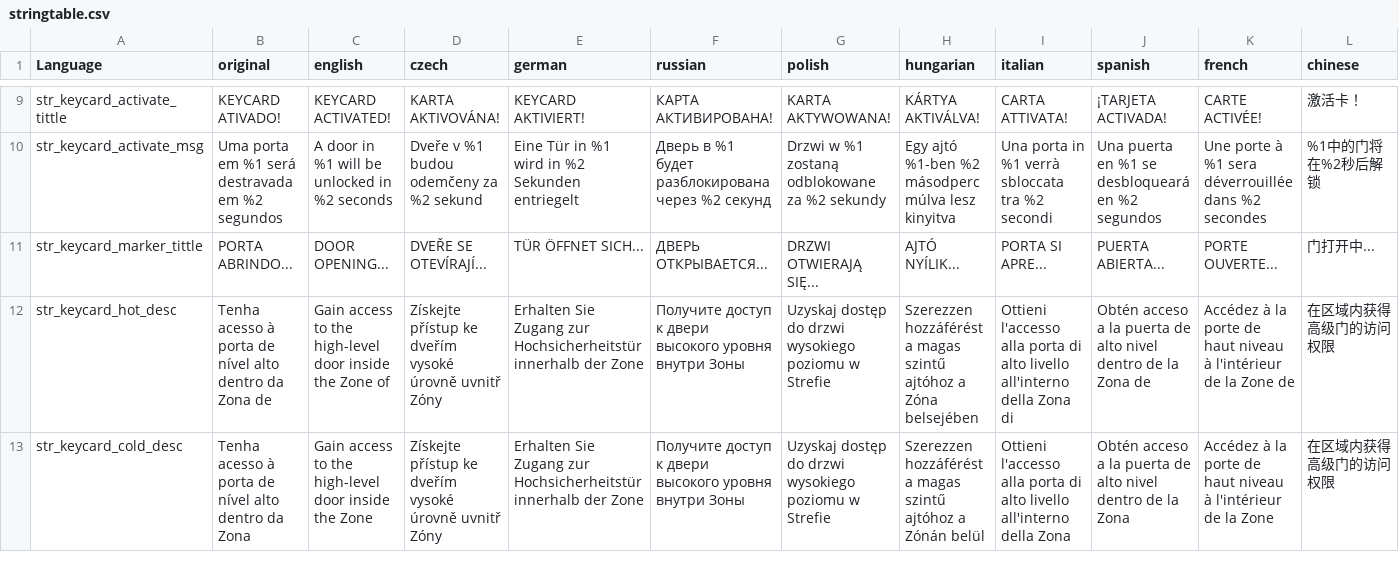
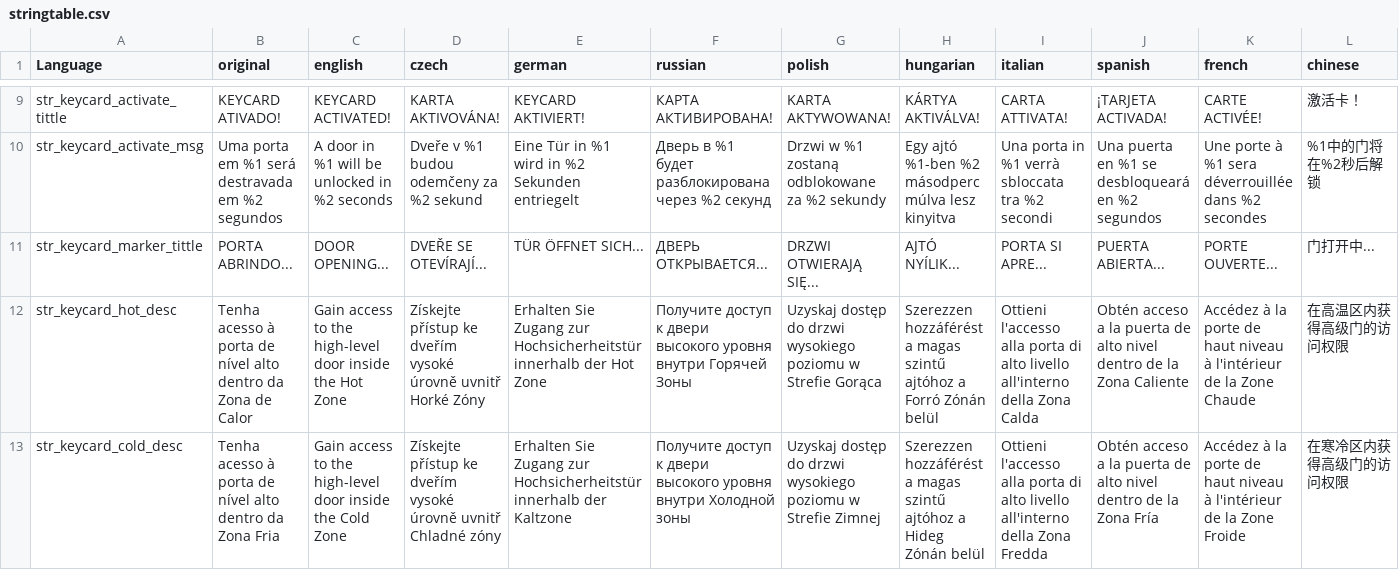
Before and after one commit to origemzservidores/OrigemZMods, a CSV file: OrigemKeyCardSystem/language/stringtable.csv, drawn as a sheet; only a part is shown, gaps mark what is left out; the diff covers the shown part only; the diff names each change by its address in the sheet, - before the commit and + after, or states it on an @@ line.

```diff
--- a/OrigemKeyCardSystem/language/stringtable.csv
+++ b/OrigemKeyCardSystem/language/stringtable.csv
-B12 (original): …Zona de
+B12 (original): …Zona de Calor
-C12 (english): …inside the Zone of
+C12 (english): …inside the Hot Zone
-D12 (czech): …úrovně uvnitř Zóny
+D12 (czech): …úrovně uvnitř Horké Zóny
-E12 (german): …innerhalb der Zone
+E12 (german): …innerhalb der Hot Zone
-F12 (russian): …уровня внутри Зоны
+F12 (russian): …уровня внутри Горячей Зоны
-G12 (polish): …w Strefie
+G12 (polish): …w Strefie Gorąca
-H12 (hungarian): …ajtóhoz a Zóna belsejében
+H12 (hungarian): …ajtóhoz a Forró Zónán belül
-I12 (italian): …della Zona di
+I12 (italian): …della Zona Calda
-J12 (spanish): …la Zona de
+J12 (spanish): …la Zona Caliente
-K12 (french): …la Zone de
+K12 (french): …la Zone Chaude
-L12 (chinese): 在区域内获得高级门的访问权限
+L12 (chinese): 在高温区内获得高级门的访问权限
-B13 (original): …da Zona
+B13 (original): …da Zona Fria
-C13 (english): …inside the Zone
+C13 (english): …inside the Cold Zone
-D13 (czech): …úrovně uvnitř Zóny
+D13 (czech): …úrovně uvnitř Chladné zóny
-E13 (german): …innerhalb der Zone
+E13 (german): …innerhalb der Kaltzone
-F13 (russian): …уровня внутри Зоны
+F13 (russian): …уровня внутри Холодной зоны
-G13 (polish): …w Strefie
+G13 (polish): …w Strefie Zimnej
-H13 (hungarian): …ajtóhoz a Zónán belül
+H13 (hungarian): …ajtóhoz a Hideg Zónán belül
-I13 (italian): …della Zona
+I13 (italian): …della Zona Fredda
-J13 (spanish): …la Zona
+J13 (spanish): …la Zona Fría
-K13 (french): …la Zone
+K13 (french): …la Zone Froide
-L13 (chinese): 在区域内获得高级门的访问权限
+L13 (chinese): 在寒冷区内获得高级门的访问权限
```
Also changed, not shown: 34 edited cells elsewhere in this file, 2 other files.
